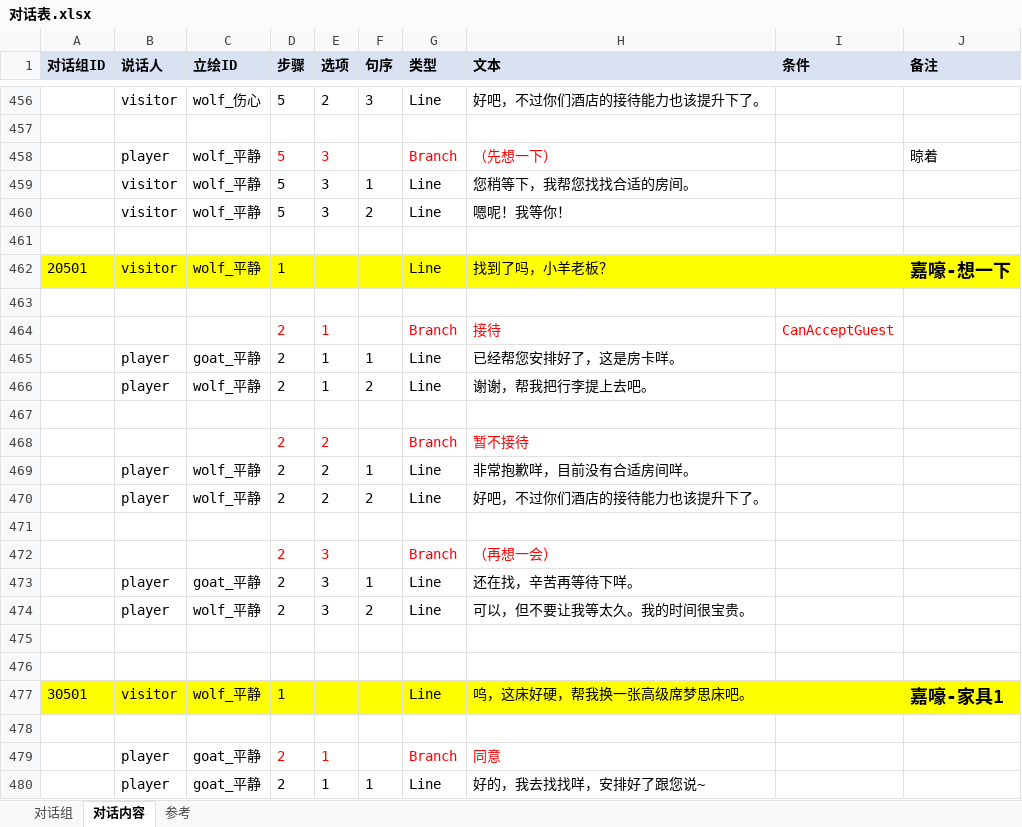
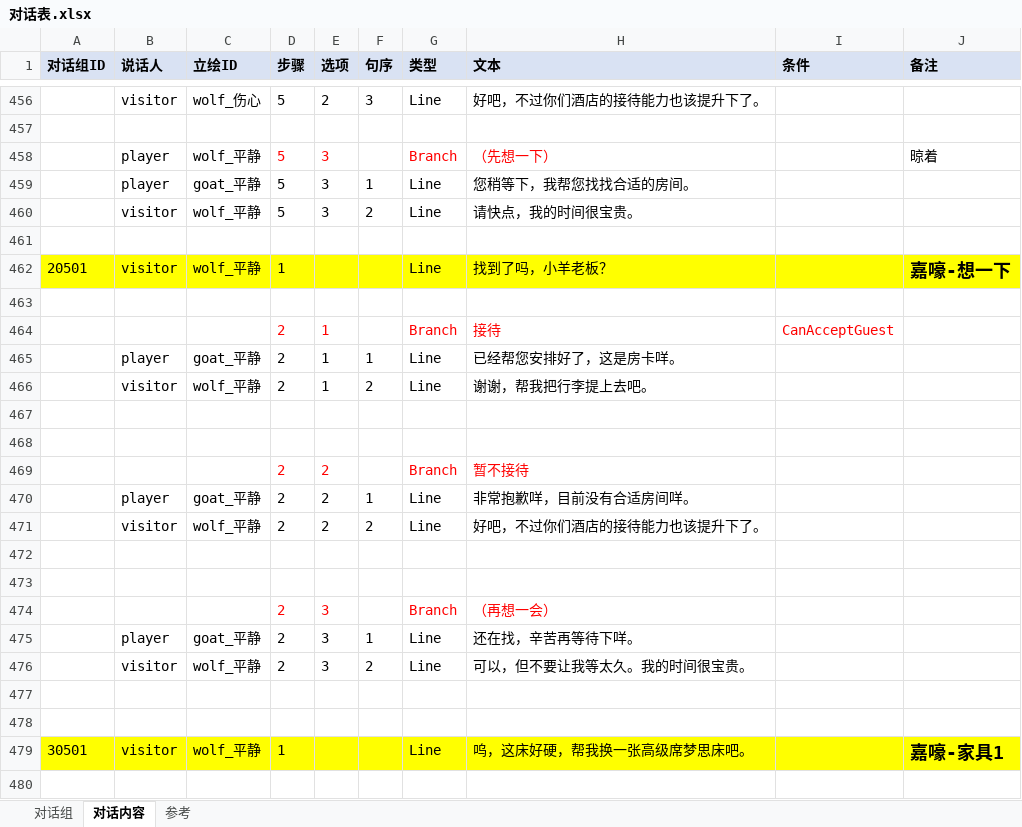
Before and after one commit to CsOHQAQ/2026MasterHouse, an Excel workbook: Excel/对话表.xlsx, sheet 对话内容, drawn as a sheet; only a part is shown, gaps mark what is left out; the shorter side is filled out with more unchanged rows; values as stored, in another font and other column widths than the file's, no borders; addresses are those after the commit; the diff names each change by its address in the sheet, - before the commit and + after, or states it on an @@ line.

```diff
--- a/Excel/对话表.xlsx (sheet 对话内容)
+++ b/Excel/对话表.xlsx (sheet 对话内容)
-B459 (说话人): visitor
+B459 (说话人): player
-C459 (立绘ID): wolf_平静
+C459 (立绘ID): goat_平静
-H460 (文本): 嗯呢！我等你！
+H460 (文本): 请快点，我的时间很宝贵。
-B466 (说话人): player
+B466 (说话人): visitor
+row 467: (empty)
-C470 (立绘ID): wolf_平静
+C470 (立绘ID): goat_平静
-B471 (说话人): player
+B471 (说话人): visitor
+row 472: (empty)
-B476 (说话人): player
+B476 (说话人): visitor
```
Also changed, not shown: 1 other file.
